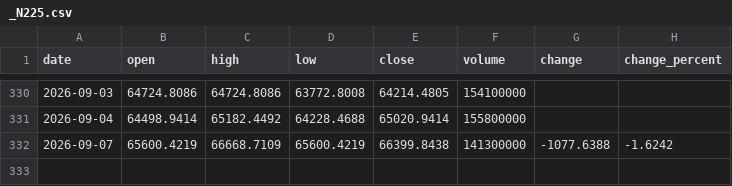
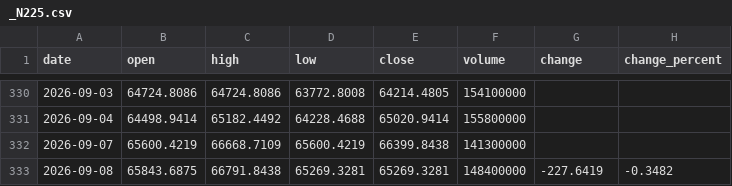
Before and after one commit to Schoo-sampleDeveloper/trading, a CSV file: data/market_history/_N225.csv, drawn as a sheet; only a part is shown, gaps mark what is left out.

```diff
--- a/data/market_history/_N225.csv
+++ b/data/market_history/_N225.csv
@@ -331,2 +331,3 @@ date,open,high,low,close,volume,change,change_percent
 2026-09-04,64498.9414,65182.4492,64228.4688,65020.9414,155800000,,
-2026-09-07,65600.4219,66668.7109,65600.4219,66399.8438,141300000,-1077.6388,-1.6242
+2026-09-07,65600.4219,66668.7109,65600.4219,66399.8438,141300000,,
+2026-09-08,65843.6875,66791.8438,65269.3281,65269.3281,148400000,-227.6419,-0.3482
```
Also changed, not shown: 7 other files.
